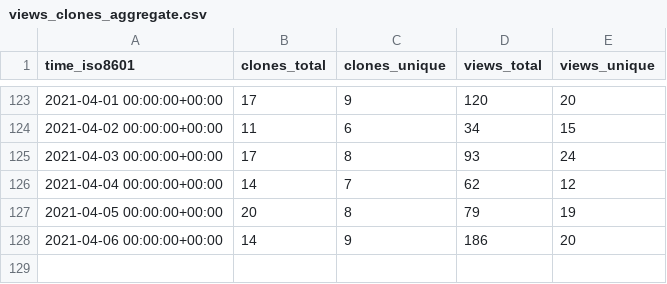
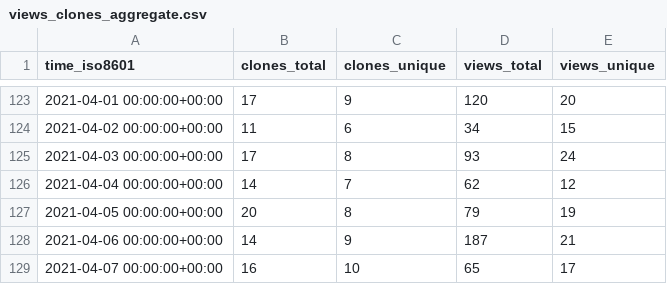
Before and after one commit to jgehrcke/ghrs-test, a CSV file: jgehrcke/covid-19-germany-gae/ghrs-data/views_clones_aggregate.csv, drawn as a sheet; only a part is shown, gaps mark what is left out.

```diff
--- a/jgehrcke/covid-19-germany-gae/ghrs-data/views_clones_aggregate.csv
+++ b/jgehrcke/covid-19-germany-gae/ghrs-data/views_clones_aggregate.csv
@@ -127,2 +127,3 @@ time_iso8601,clones_total,clones_unique,views_total,views_unique
 2021-04-05 00:00:00+00:00,20,8,79,19
-2021-04-06 00:00:00+00:00,14,9,186,20
+2021-04-06 00:00:00+00:00,14,9,187,21
+2021-04-07 00:00:00+00:00,16,10,65,17
```
Also changed, not shown: 1 other file.
